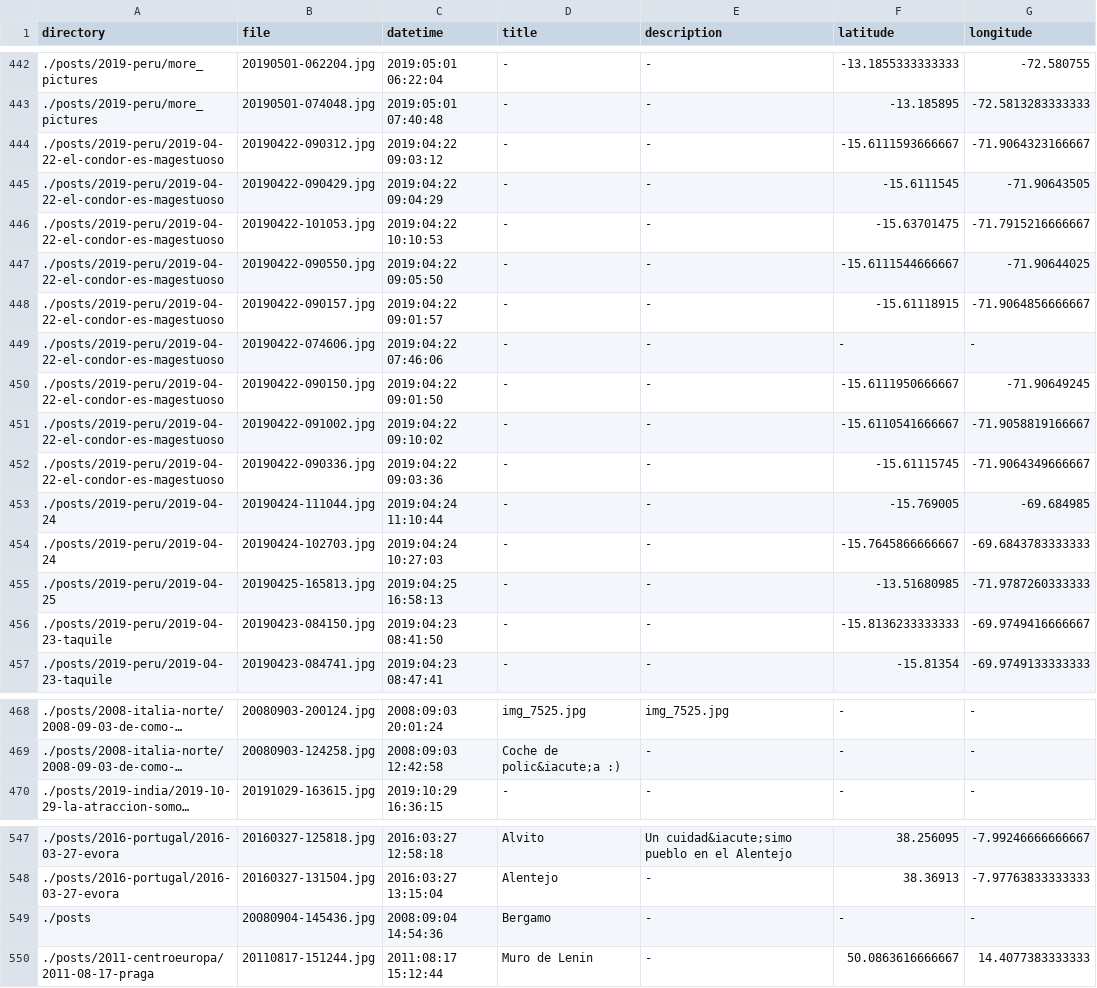
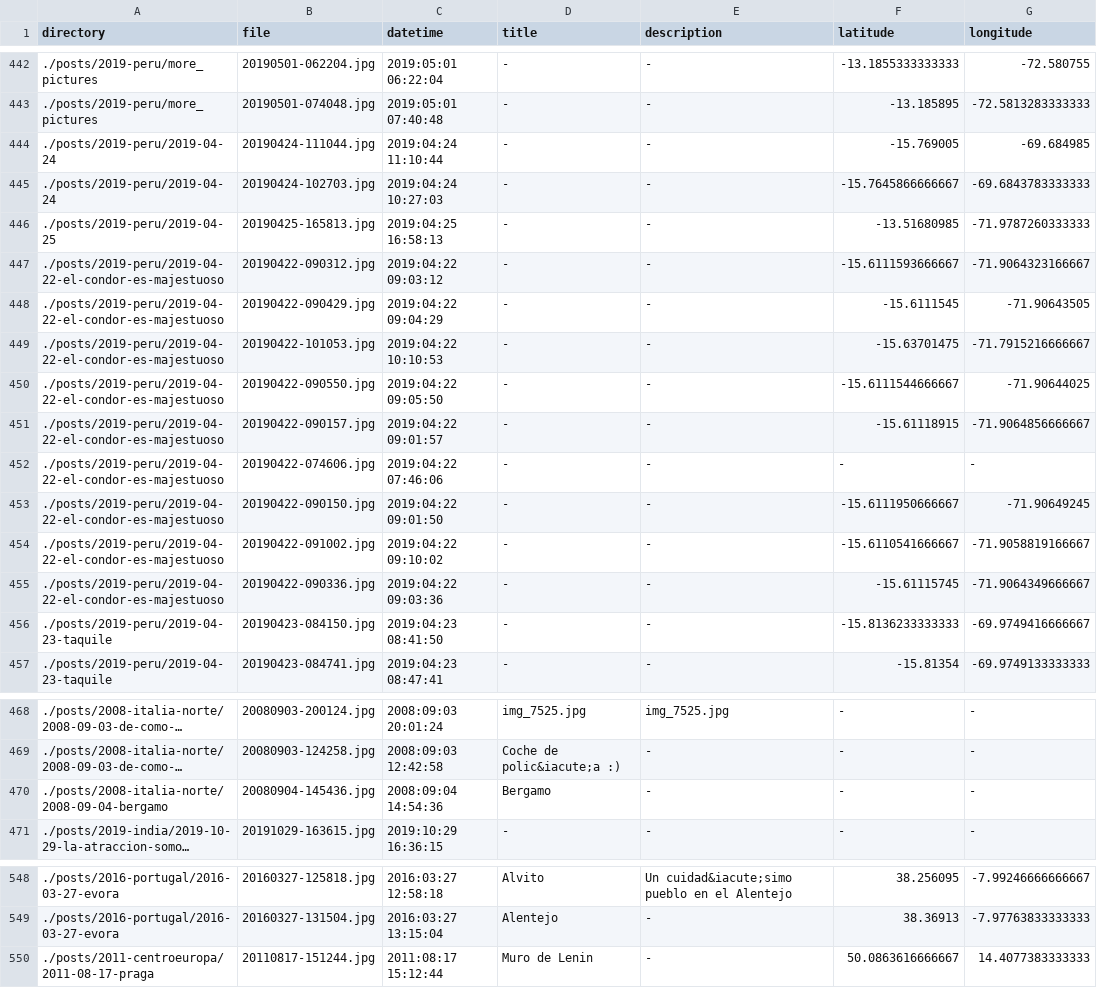
Before and after one commit to frosklis/kmc2.tk, a TSV file: data-src/pictures.tsv, drawn as a sheet; only a part is shown, gaps mark what is left out; long unchanged cells end in …; removed rows and columns are numbered as before the commit, all else as after; the diff names each change by its address in the sheet, - before the commit and + after, or states it on an @@ line.

Commit message:
y las fotos del cóndor

```diff
--- a/data-src/pictures.tsv
+++ b/data-src/pictures.tsv
-row 444: ./posts/2019-peru/2019-04-22-el-condor-es-magestuoso | 20190422-090312.jpg | 2019:04:22 09:03:12 | - | - | -15.6111593666667 | -71.9064323166667
-row 445: ./posts/2019-peru/2019-04-22-el-condor-es-magestuoso | 20190422-090429.jpg | 2019:04:22 09:04:29 | - | - | -15.6111545 | -71.90643505
-row 446: ./posts/2019-peru/2019-04-22-el-condor-es-magestuoso | 20190422-101053.jpg | 2019:04:22 10:10:53 | - | - | -15.63701475 | -71.7915216666667
-row 447: ./posts/2019-peru/2019-04-22-el-condor-es-magestuoso | 20190422-090550.jpg | 2019:04:22 09:05:50 | - | - | -15.6111544666667 | -71.90644025
-row 448: ./posts/2019-peru/2019-04-22-el-condor-es-magestuoso | 20190422-090157.jpg | 2019:04:22 09:01:57 | - | - | -15.61118915 | -71.9064856666667
-row 449: ./posts/2019-peru/2019-04-22-el-condor-es-magestuoso | 20190422-074606.jpg | 2019:04:22 07:46:06 | - | - | - | -
-row 450: ./posts/2019-peru/2019-04-22-el-condor-es-magestuoso | 20190422-090150.jpg | 2019:04:22 09:01:50 | - | - | -15.6111950666667 | -71.90649245
-row 451: ./posts/2019-peru/2019-04-22-el-condor-es-magestuoso | 20190422-091002.jpg | 2019:04:22 09:10:02 | - | - | -15.6110541666667 | -71.9058819166667
-row 452: ./posts/2019-peru/2019-04-22-el-condor-es-magestuoso | 20190422-090336.jpg | 2019:04:22 09:03:36 | - | - | -15.61115745 | -71.9064349666667
+row 447: ./posts/2019-peru/2019-04-22-el-condor-es-majestuoso | 20190422-090312.jpg | 2019:04:22 09:03:12 | - | - | -15.6111593666667 | -71.9064323166667
+row 448: ./posts/2019-peru/2019-04-22-el-condor-es-majestuoso | 20190422-090429.jpg | 2019:04:22 09:04:29 | - | - | -15.6111545 | -71.90643505
+row 449: ./posts/2019-peru/2019-04-22-el-condor-es-majestuoso | 20190422-101053.jpg | 2019:04:22 10:10:53 | - | - | -15.63701475 | -71.7915216666667
+row 450: ./posts/2019-peru/2019-04-22-el-condor-es-majestuoso | 20190422-090550.jpg | 2019:04:22 09:05:50 | - | - | -15.6111544666667 | -71.90644025
+row 451: ./posts/2019-peru/2019-04-22-el-condor-es-majestuoso | 20190422-090157.jpg | 2019:04:22 09:01:57 | - | - | -15.61118915 | -71.9064856666667
+row 452: ./posts/2019-peru/2019-04-22-el-condor-es-majestuoso | 20190422-074606.jpg | 2019:04:22 07:46:06 | - | - | - | -
+row 453: ./posts/2019-peru/2019-04-22-el-condor-es-majestuoso | 20190422-090150.jpg | 2019:04:22 09:01:50 | - | - | -15.6111950666667 | -71.90649245
+row 454: ./posts/2019-peru/2019-04-22-el-condor-es-majestuoso | 20190422-091002.jpg | 2019:04:22 09:10:02 | - | - | -15.6110541666667 | -71.9058819166667
+row 455: ./posts/2019-peru/2019-04-22-el-condor-es-majestuoso | 20190422-090336.jpg | 2019:04:22 09:03:36 | - | - | -15.61115745 | -71.9064349666667
+row 470: ./posts/2008-italia-norte/2008-09-04-bergamo | 20080904-145436.jpg | 2008:09:04 14:54:36 | Bergamo | - | - | -
-row 549: ./posts | 20080904-145436.jpg | 2008:09:04 14:54:36 | Bergamo | - | - | -
```
